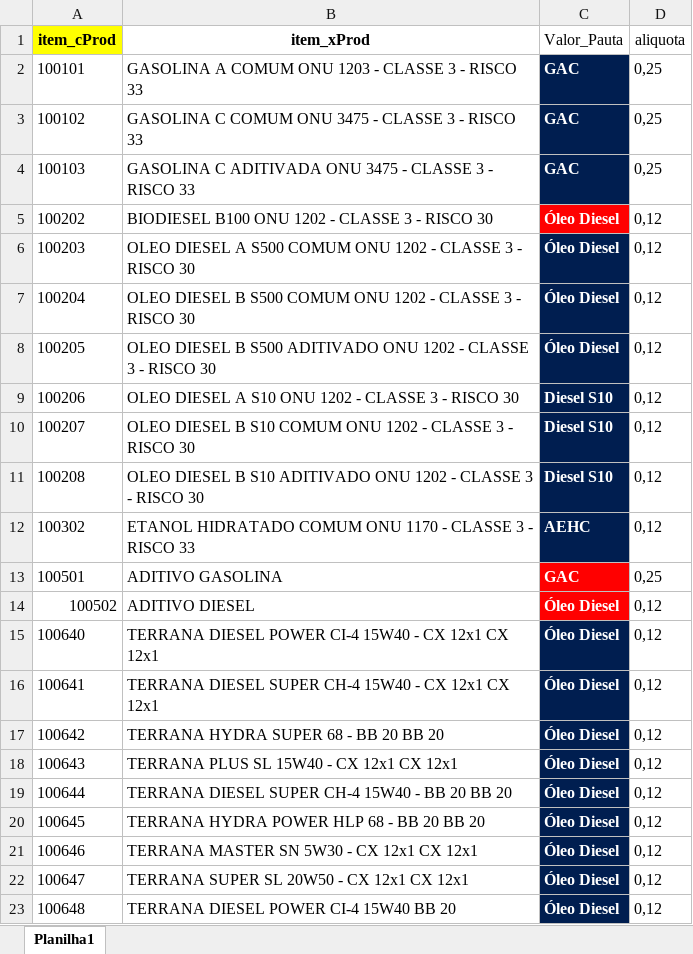
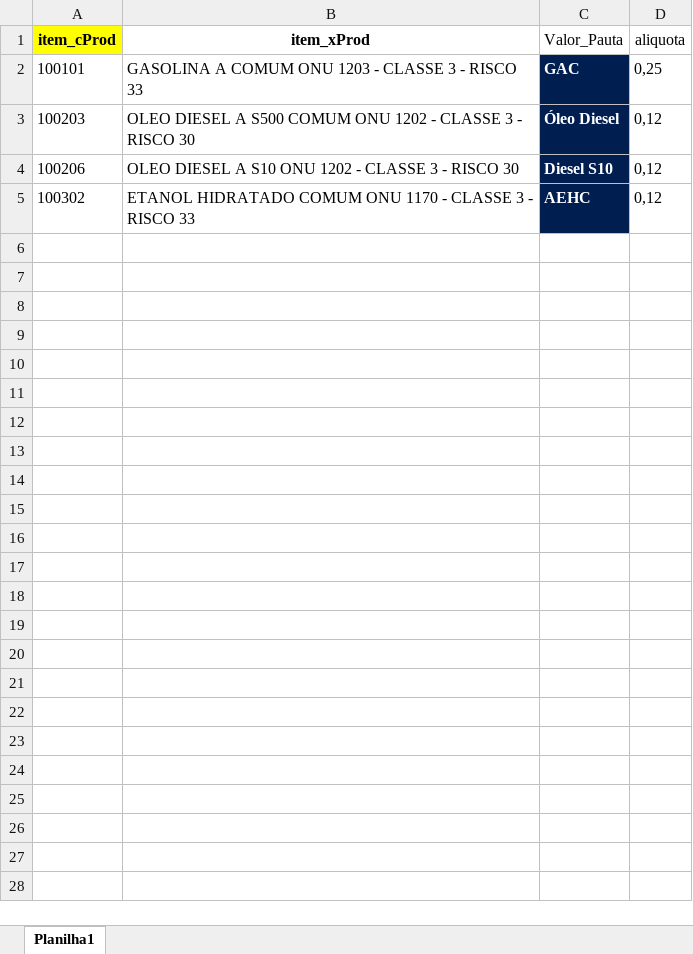
Before and after one commit to viniciuscatelani/Ressarcimento-CAT, an Excel workbook: TABELA DE PRODUTOS_TOBRAS.xlsx, sheet Planilha1, drawn as a sheet; values as stored, in another font and other column widths than the file's, no borders; the diff names each change by its address in the sheet, - before the commit and + after, or states it on an @@ line.

```diff
--- a/TABELA DE PRODUTOS_TOBRAS.xlsx (sheet Planilha1)
+++ b/TABELA DE PRODUTOS_TOBRAS.xlsx (sheet Planilha1)
-row 3: 100102 | GASOLINA C COMUM ONU 3475 - CLASSE 3 - RISCO 33 | GAC | 0,25
-row 4: 100103 | GASOLINA C ADITIVADA ONU 3475 - CLASSE 3 - RISCO 33 | GAC | 0,25
-row 5: 100202 | BIODIESEL B100 ONU 1202 - CLASSE 3 - RISCO 30 | Óleo Diesel | 0,12
-row 7: 100204 | OLEO DIESEL B S500 COMUM ONU 1202 - CLASSE 3 - RISCO 30 | Óleo Diesel | 0,12
-row 8: 100205 | OLEO DIESEL B S500 ADITIVADO ONU 1202 - CLASSE 3 - RISCO 30 | Óleo Diesel | 0,12
-row 10: 100207 | OLEO DIESEL B S10 COMUM ONU 1202 - CLASSE 3 - RISCO 30 | Diesel S10 | 0,12
-row 11: 100208 | OLEO DIESEL B S10 ADITIVADO ONU 1202 - CLASSE 3 - RISCO 30 | Diesel S10 | 0,12
-row 13: 100501 | ADITIVO GASOLINA | GAC | 0,25
-row 14: 100502 | ADITIVO DIESEL | Óleo Diesel | 0,12
-row 15: 100640 | TERRANA DIESEL POWER CI-4 15W40 - CX 12x1 CX 12x1 | Óleo Diesel | 0,12
-row 16: 100641 | TERRANA DIESEL SUPER CH-4 15W40 - CX 12x1 CX 12x1 | Óleo Diesel | 0,12
-row 17: 100642 | TERRANA HYDRA SUPER 68 - BB 20 BB 20 | Óleo Diesel | 0,12
-row 18: 100643 | TERRANA PLUS SL 15W40 - CX 12x1 CX 12x1 | Óleo Diesel | 0,12
-row 19: 100644 | TERRANA DIESEL SUPER CH-4 15W40 - BB 20 BB 20 | Óleo Diesel | 0,12
-row 20: 100645 | TERRANA HYDRA POWER HLP 68 - BB 20 BB 20 | Óleo Diesel | 0,12
-row 21: 100646 | TERRANA MASTER SN 5W30 - CX 12x1 CX 12x1 | Óleo Diesel | 0,12
-row 22: 100647 | TERRANA SUPER SL 20W50 - CX 12x1 CX 12x1 | Óleo Diesel | 0,12
-row 23: 100648 | TERRANA DIESEL POWER CI-4 15W40 BB 20 | Óleo Diesel | 0,12
```
Also changed, not shown: 3 other files.
